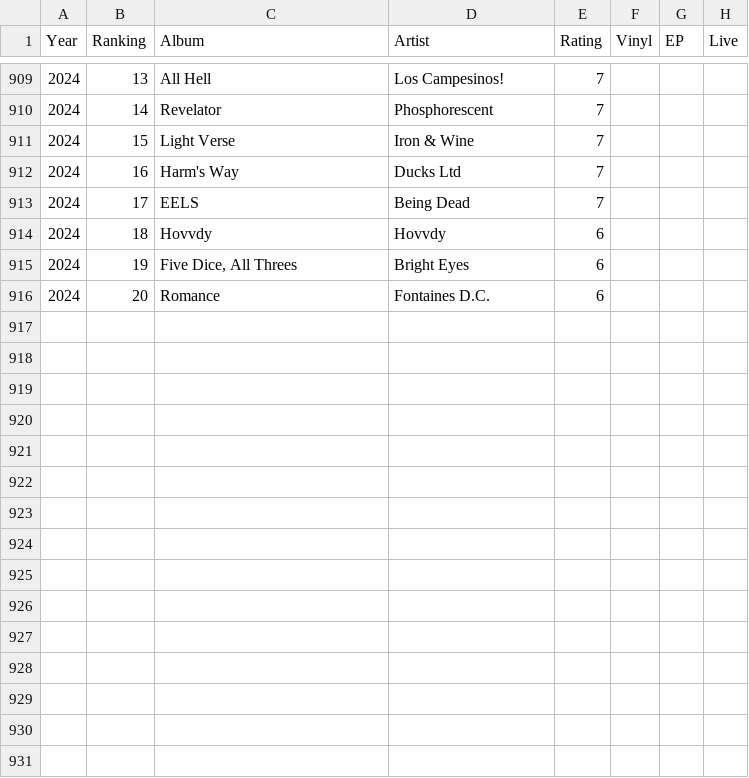
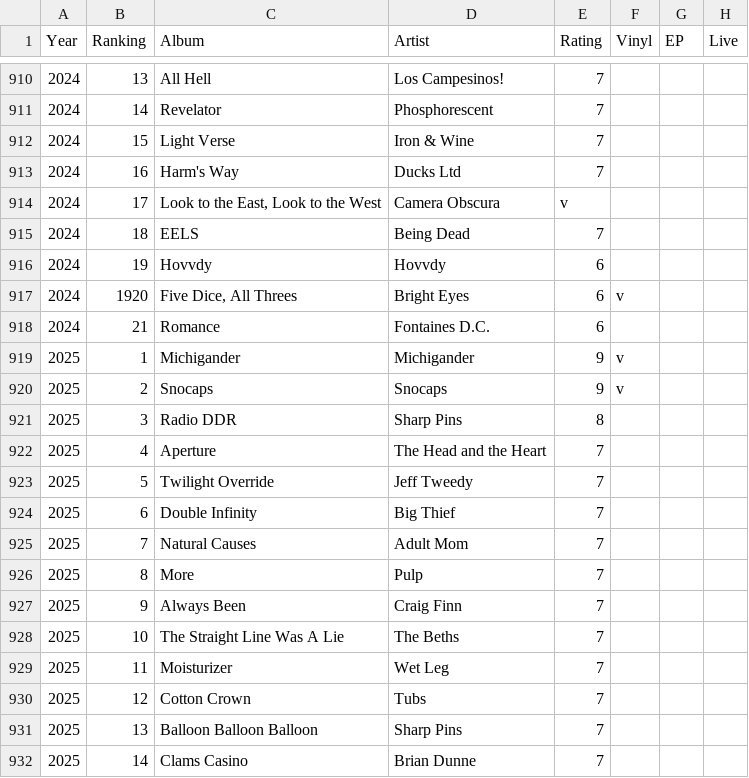
Before and after one commit to UW-Example-Student/MyFavoriteAlbums, a CSV file: data/album-rankings.csv, drawn as a sheet; only a part is shown, gaps mark what is left out; the diff covers the shown part only.

Commit message:
Update album-rankings.csv
Added new vinyl and 2025 list

```diff
--- a/data/album-rankings.csv
+++ b/data/album-rankings.csv
@@ -912,5 +913,20 @@ Year,Ranking,Album,Artist,Rating,Vinyl,EP,Live
 2024,16,Harm's Way,Ducks Ltd,7,,,
-2024,17,EELS,Being Dead,7,,,
-2024,18,Hovvdy,Hovvdy,6,,,
-2024,19,"Five Dice, All Threes",Bright Eyes,6,,,
-2024,20,Romance,Fontaines D.C.,6,,,
+2024,17,"Look to the East, Look to the West",Camera Obscura,v,,
+2024,18,EELS,Being Dead,7,,,
+2024,19,Hovvdy,Hovvdy,6,,,
+2024,1920,"Five Dice, All Threes",Bright Eyes,6,v,,
+2024,21,Romance,Fontaines D.C.,6,,,
+2025,1,Michigander,Michigander,9,v,,
+2025,2,Snocaps,Snocaps,9,v,,
+2025,3,Radio DDR,Sharp Pins,8,,,
+2025,4,Aperture,The Head and the Heart,7,,,
+2025,5,Twilight Override,Jeff Tweedy,7,,,
+2025,6,Double Infinity,Big Thief,7,,,
+2025,7,Natural Causes,Adult Mom,7,,,
+2025,8,More,Pulp,7,,,
+2025,9,Always Been,Craig Finn,7,,,
+2025,10,The Straight Line Was A Lie,The Beths,7,,,
+2025,11,Moisturizer,Wet Leg,7,,,
+2025,12,Cotton Crown,Tubs,7,,,
+2025,13,Balloon Balloon Balloon,Sharp Pins,7,,,
+2025,14,Clams Casino,Brian Dunne,7,,,
```
Also changed, not shown: 13 added rows and 5 edited cells elsewhere in this file.
